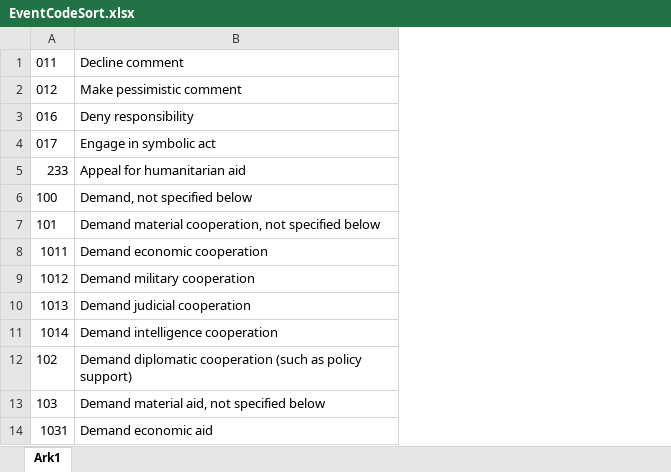
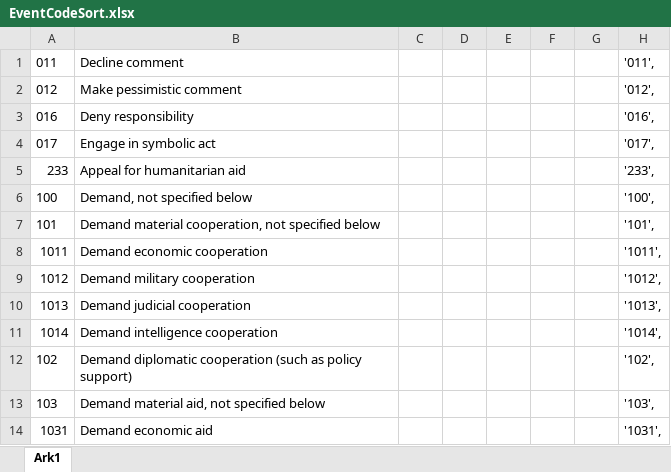
Before and after one commit to FrederikTomPetersen/Conflict-Prediction, an Excel workbook: Data/EventCodeSort.xlsx, sheet Ark1, drawn as a sheet; only a part is shown; values as stored, in another font and other column widths than the file's, no borders; the diff names each change by its address in the sheet, - before the commit and + after, or states it on an @@ line.

```diff
--- a/Data/EventCodeSort.xlsx (sheet Ark1)
+++ b/Data/EventCodeSort.xlsx (sheet Ark1)
+column C, empty
+column D, empty
+column E, empty
+column F, empty
+column G, empty
+column H, rows 1-14: '011', | '012', | '016', | '017', | '233', | '100', | '101', | '1011', | '1012', | '1013', | '1014', | '102', | '103', | '1031',
```
Also changed, not shown: 18 other files.
